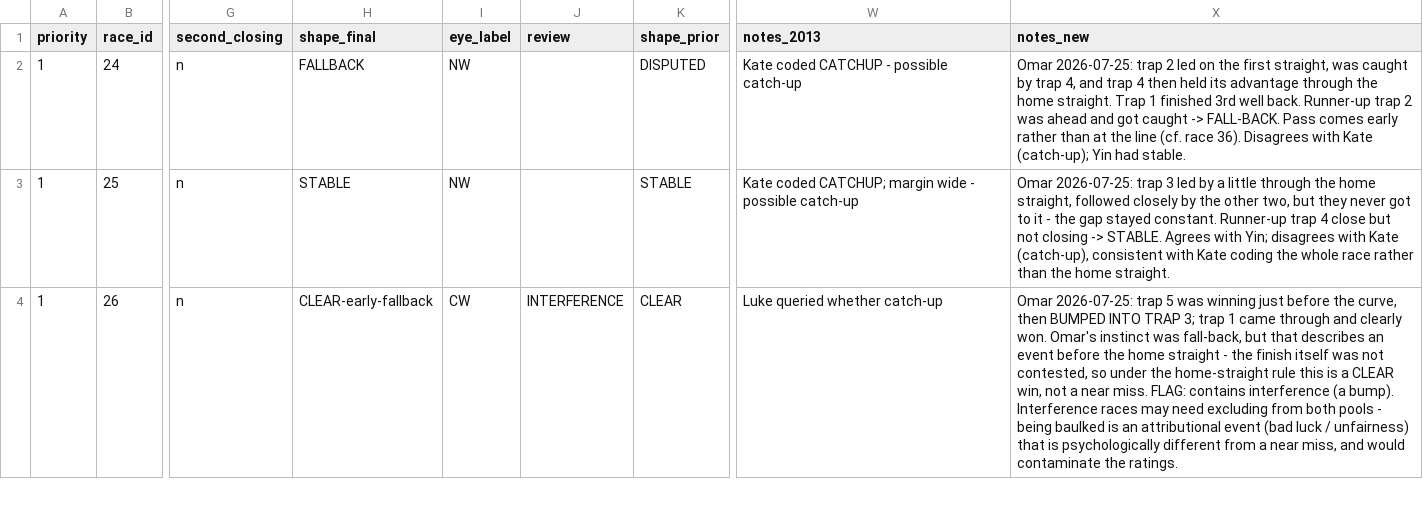
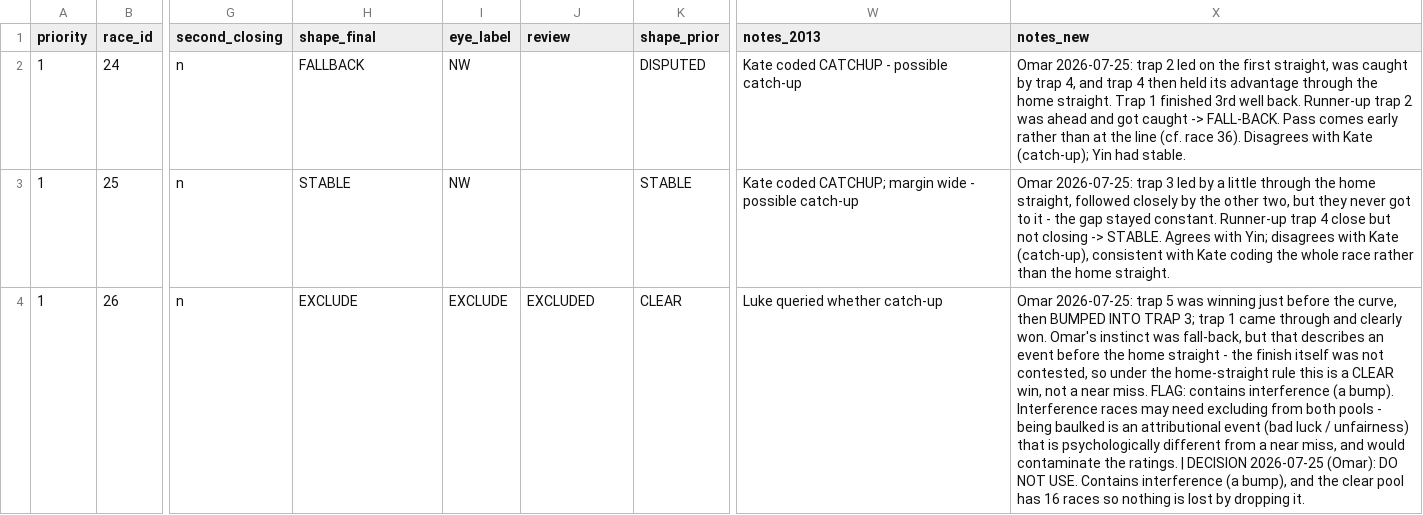
Before and after one commit to omadav/greyhound_cashout, a CSV file: race_coding_sheet.csv, drawn as a sheet; only a part is shown, gaps mark what is left out; the diff covers the shown part only; the diff names each change by its address in the sheet, - before the commit and + after, or states it on an @@ line.

```diff
--- a/race_coding_sheet.csv
+++ b/race_coding_sheet.csv
-H4 (shape_final): CLEAR-early-fallback
+H4 (shape_final): EXCLUDE
-I4 (eye_label): CW
+I4 (eye_label): EXCLUDE
-J4 (review): INTERFERENCE
+J4 (review): EXCLUDED
-X4 (notes_new): …the ratings.
+X4 (notes_new): …the ratings. | DECISION 2026-07-25 (Omar): DO NOT USE. Contains interference (a bump), and the clear pool has 16 races so nothing is lost by dropping it.
```
Also changed, not shown: 4 edited cells elsewhere in this file, 3 other files.
